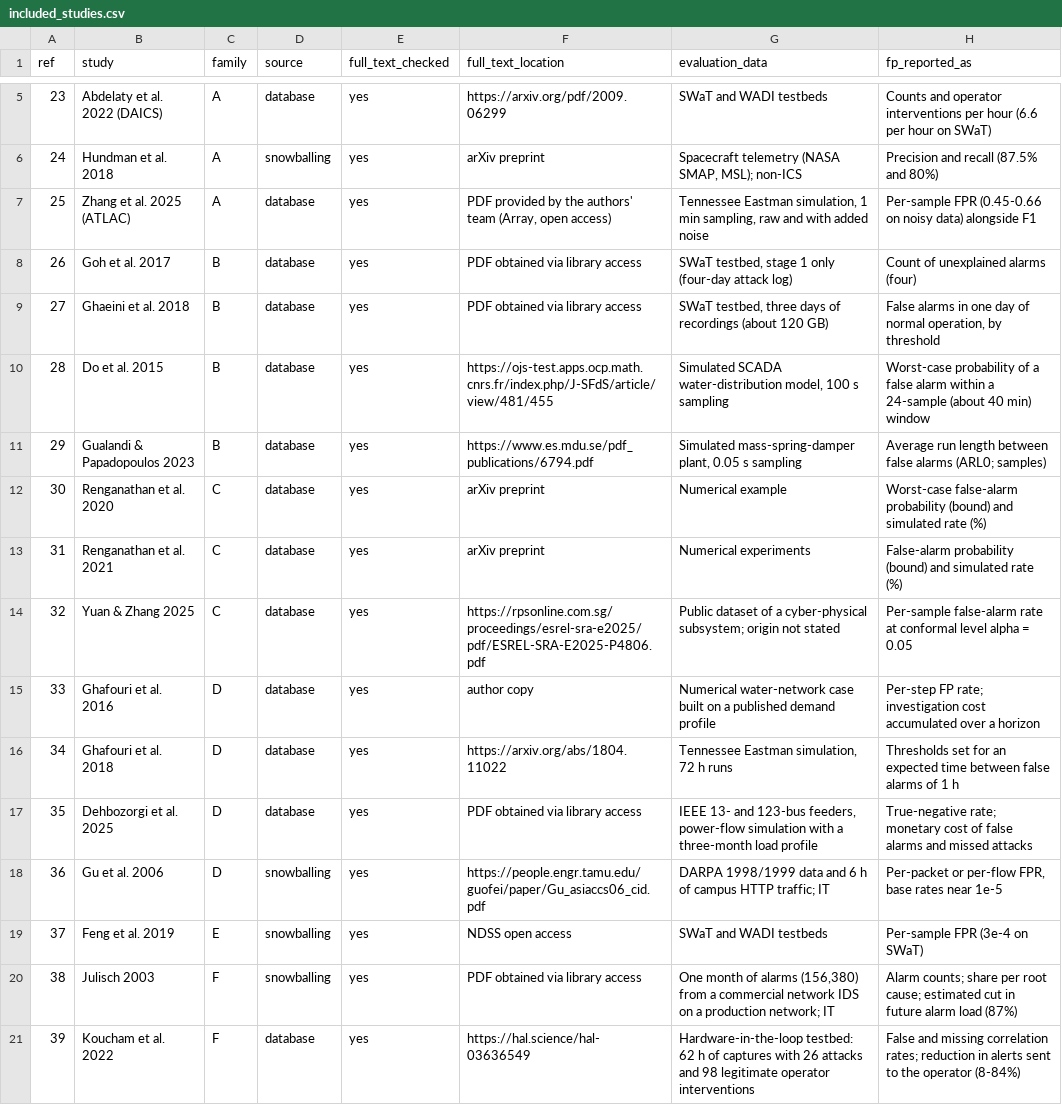
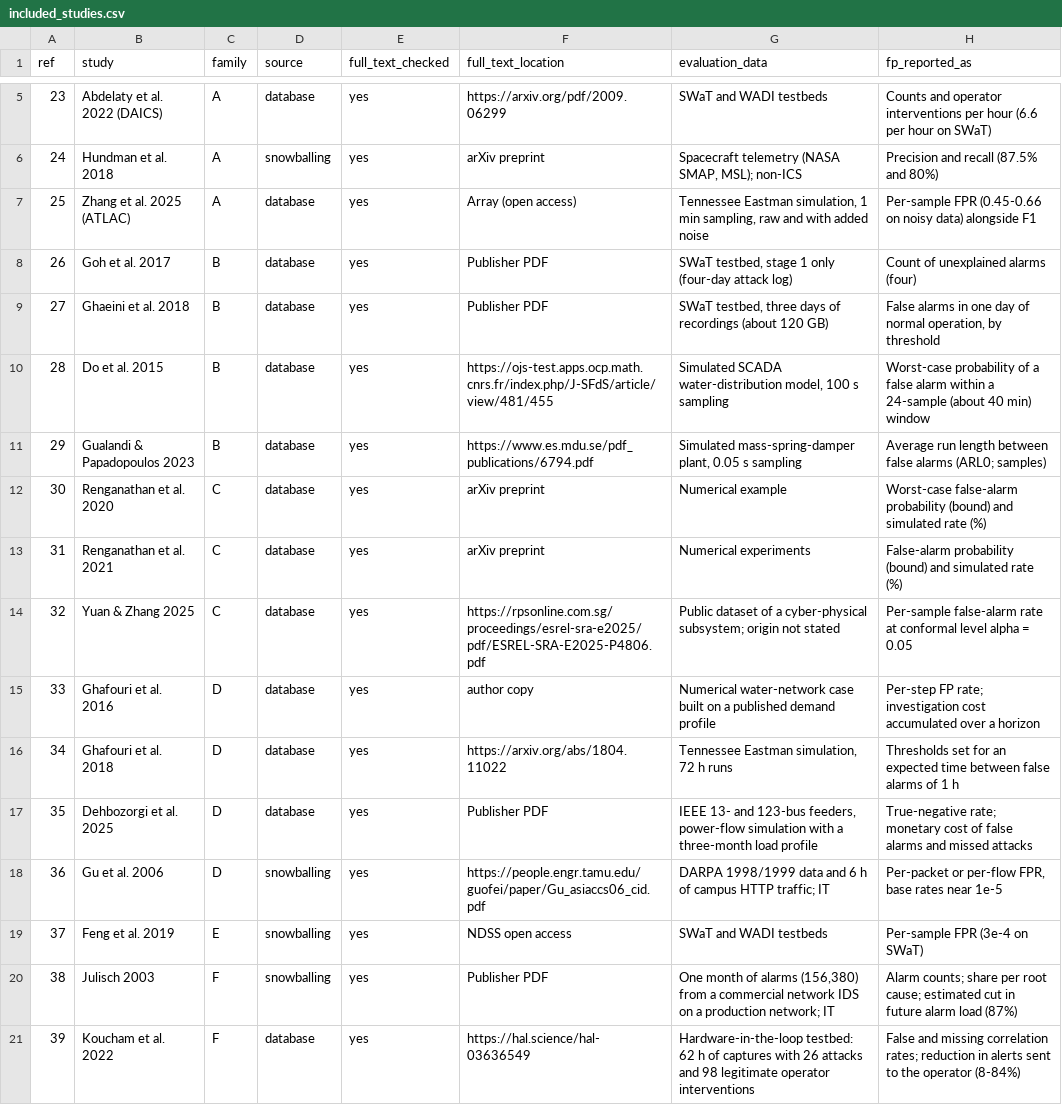
Before and after one commit to krrrrqqqq/ics-ids-false-positives, a CSV file: data/included_studies.csv, drawn as a sheet; only a part is shown, gaps mark what is left out.

```diff
--- a/data/included_studies.csv
+++ b/data/included_studies.csv
@@ -6,5 +6,5 @@ ref,study,family,source,full_text_checked,full_text_location,evaluation_data,fp_
 24,Hundman et al. 2018,A,snowballing,yes,arXiv preprint,"Spacecraft telemetry (NASA SMAP, MSL); non-ICS",Precision and recall (87.5% and 80%)
-25,Zhang et al. 2025 (ATLAC),A,database,yes,"PDF provided by the authors' team (Array, open access)","Tennessee Eastman simulation, 1 min sampling, raw and with added noise",Per-sample FPR (0.45-0.66 on noisy data) alongside F1
-26,Goh et al. 2017,B,database,yes,PDF obtained via library access,"SWaT testbed, stage 1 only (four-day attack log)",Count of unexplained alarms (four)
-27,Ghaeini et al. 2018,B,database,yes,PDF obtained via library access,"SWaT testbed, three days of recordings (about 120 GB)","False alarms in one day of normal operation, by threshold"
+25,Zhang et al. 2025 (ATLAC),A,database,yes,Array (open access),"Tennessee Eastman simulation, 1 min sampling, raw and with added noise",Per-sample FPR (0.45-0.66 on noisy data) alongside F1
+26,Goh et al. 2017,B,database,yes,Publisher PDF,"SWaT testbed, stage 1 only (four-day attack log)",Count of unexplained alarms (four)
+27,Ghaeini et al. 2018,B,database,yes,Publisher PDF,"SWaT testbed, three days of recordings (about 120 GB)","False alarms in one day of normal operation, by threshold"
 28,Do et al. 2015,B,database,yes,https://ojs-test.apps.ocp.math.cnrs.fr/index.php/J-SFdS/article/view/481/455,"Simulated SCADA water-distribution model, 100 s sampling",Worst-case probability of a false alarm within a 24-sample (about 40 min) window
@@ -16,6 +16,6 @@ ref,study,family,source,full_text_checked,full_text_location,evaluation_data,fp_
 34,Ghafouri et al. 2018,D,database,yes,https://arxiv.org/abs/1804.11022,"Tennessee Eastman simulation, 72 h runs",Thresholds set for an expected time between false alarms of 1 h
-35,Dehbozorgi et al. 2025,D,database,yes,PDF obtained via library access,"IEEE 13- and 123-bus feeders, power-flow simulation with a three-month load profile",True-negative rate; monetary cost of false alarms and missed attacks
+35,Dehbozorgi et al. 2025,D,database,yes,Publisher PDF,"IEEE 13- and 123-bus feeders, power-flow simulation with a three-month load profile",True-negative rate; monetary cost of false alarms and missed attacks
 36,Gu et al. 2006,D,snowballing,yes,https://people.engr.tamu.edu/guofei/paper/Gu_asiaccs06_cid.pdf,DARPA 1998/1999 data and 6 h of campus HTTP traffic; IT,"Per-packet or per-flow FPR, base rates near 1e-5"
 37,Feng et al. 2019,E,snowballing,yes,NDSS open access,SWaT and WADI testbeds,Per-sample FPR (3e-4 on SWaT)
-38,Julisch 2003,F,snowballing,yes,PDF obtained via library access,"One month of alarms (156,380) from a commercial network IDS on a production network; IT",Alarm counts; share per root cause; estimated cut in future alarm load (87%)
+38,Julisch 2003,F,snowballing,yes,Publisher PDF,"One month of alarms (156,380) from a commercial network IDS on a production network; IT",Alarm counts; share per root cause; estimated cut in future alarm load (87%)
 39,Koucham et al. 2022,F,database,yes,https://hal.science/hal-03636549,Hardware-in-the-loop testbed: 62 h of captures with 26 attacks and 98 legitimate operator interventions,False and missing correlation rates; reduction in alerts sent to the operator (8-84%)
```
